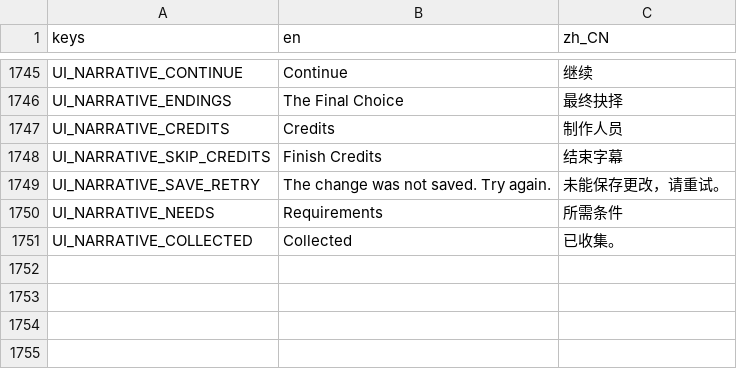
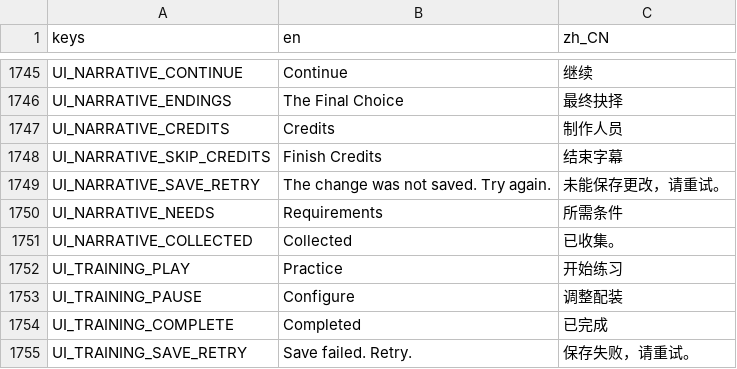
Before and after one commit to songscholar/PlaneWalker, a CSV file: data/content_packs/base/localization/translations.csv, drawn as a sheet; only a part is shown, gaps mark what is left out; the diff names each change by its address in the sheet, - before the commit and + after, or states it on an @@ line.

Commit message:
Add training translations and freeze the Narrative content descriptor

```diff
--- a/data/content_packs/base/localization/translations.csv
+++ b/data/content_packs/base/localization/translations.csv
+row 1752: UI_TRAINING_PLAY | Practice | 开始练习
+row 1753: UI_TRAINING_PAUSE | Configure | 调整配装
+row 1754: UI_TRAINING_COMPLETE | Completed | 已完成
+row 1755: UI_TRAINING_SAVE_RETRY | Save failed. Retry. | 保存失败，请重试。
```
Also changed, not shown: data/localization/translations.csv, 1 other file.
